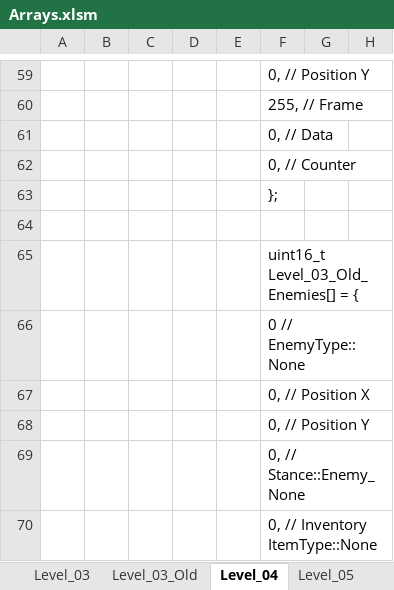
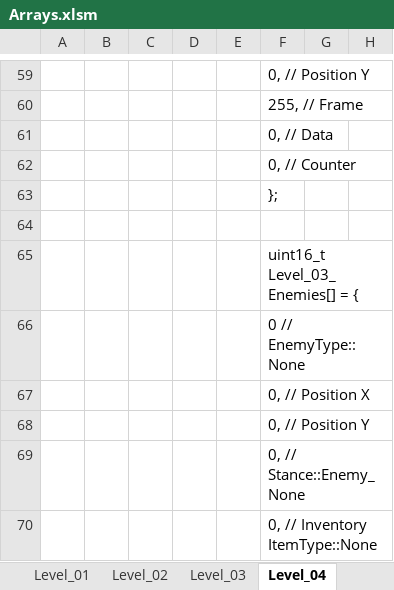
Before and after one commit to Press-Play-On-Tape/ChakanaChallenge, an Excel workbook: Arrays.xlsm, sheet Level_04, drawn as a sheet; only a part is shown, gaps mark what is left out; values as stored, in another font and other column widths than the file's, no borders; charts and pictures not drawn; the diff covers the shown part only; the diff names each change by its address in the sheet, - before the commit and + after, or states it on an @@ line.

```diff
--- a/Arrays.xlsm (sheet Level_04)
+++ b/Arrays.xlsm (sheet Level_04)
-sheet tab: Level_03_Old
-F65: uint16_t Level_03_Old_Enemies[] = {
+F65: uint16_t Level_03_Enemies[] = {
```
Also changed, not shown: 1 added row, 1 removed row and 19 edited cells elsewhere in this sheet, sheet Level_02, sheet Level_00, sheet Level_05, sheet Level_01, sheet Level_03, other sheet tabs, charts or pictures, 16 other files.
